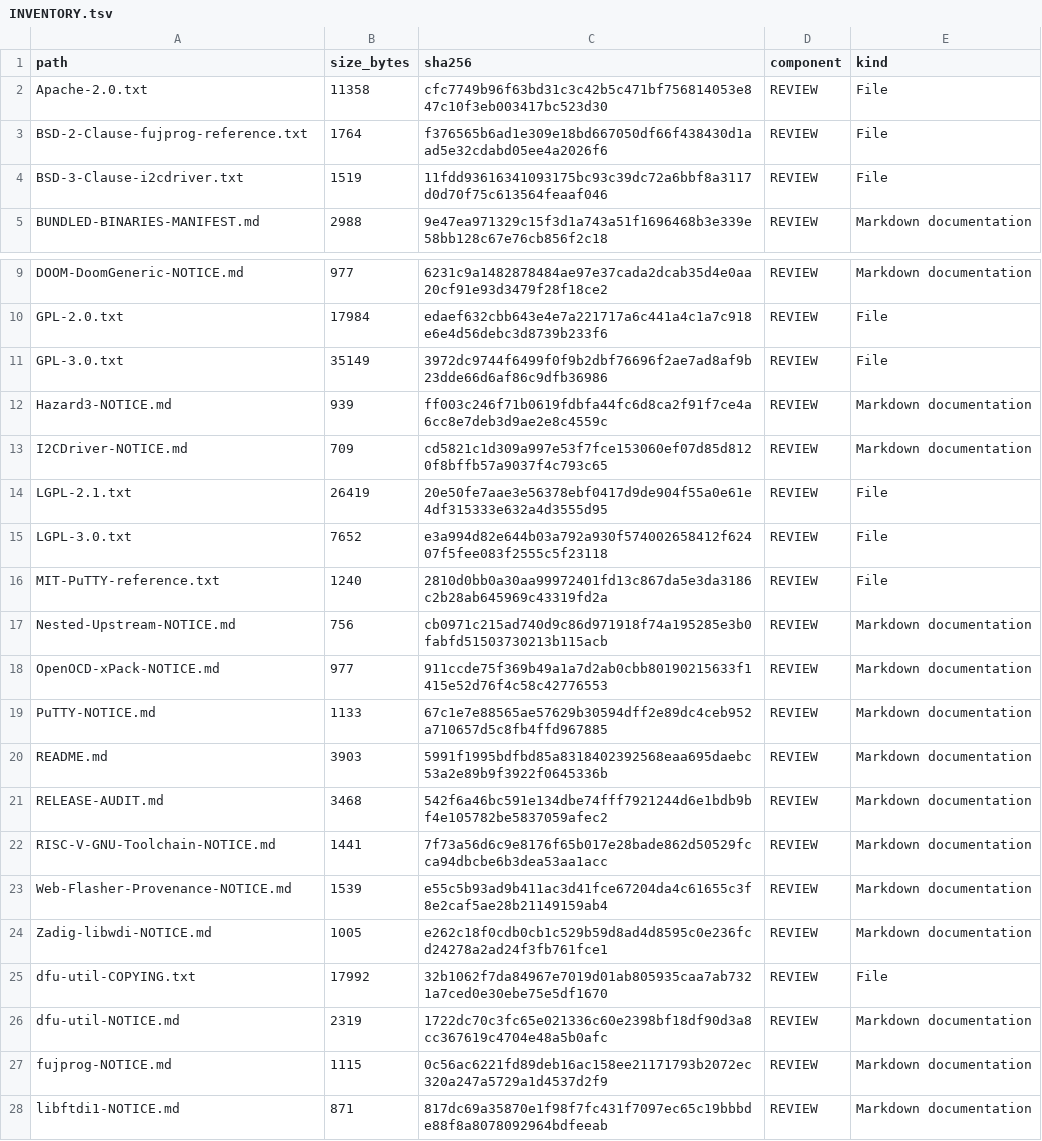
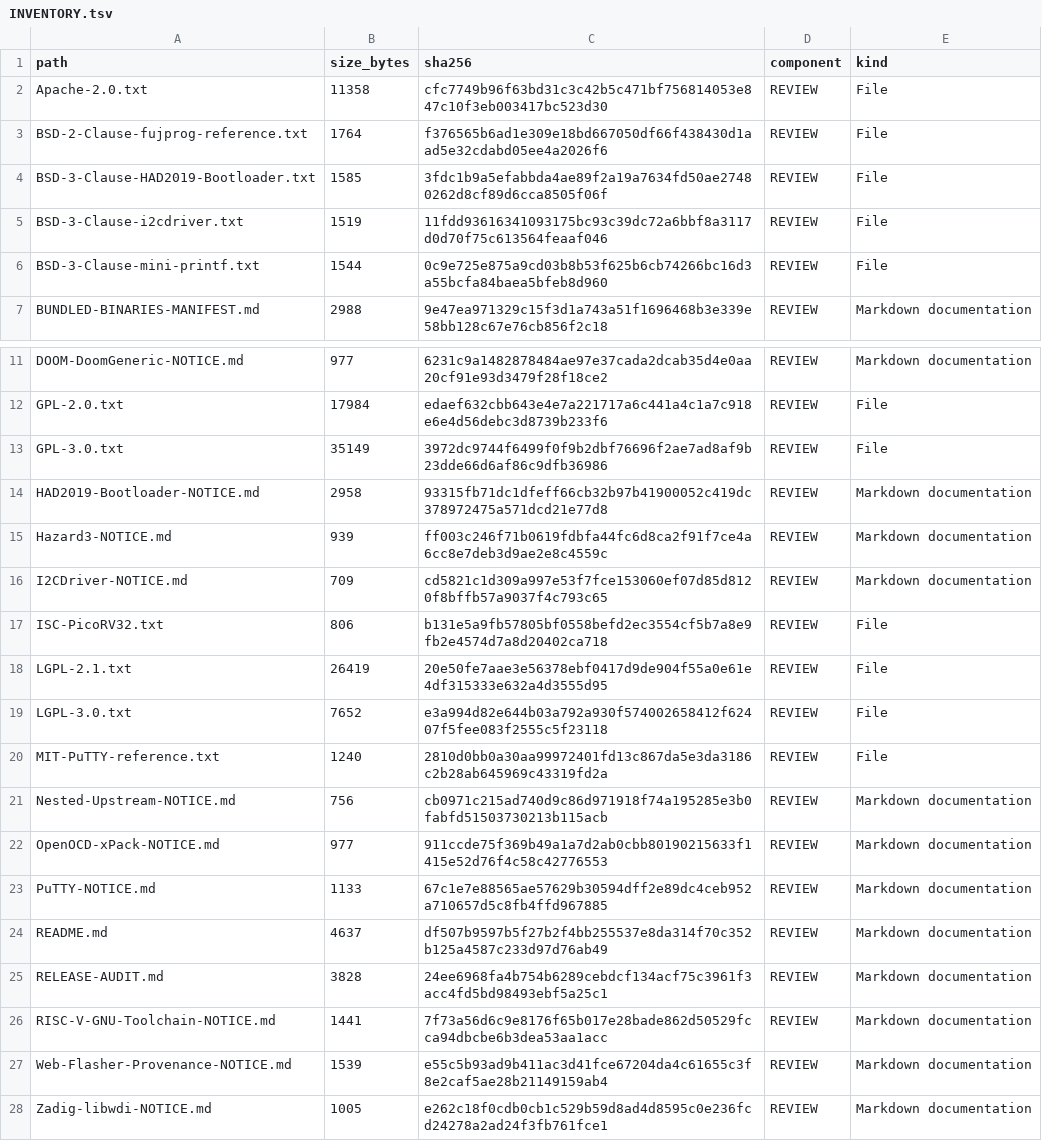
Before and after one commit to gojimmypi/Hazard3-Doom, a TSV file: LICENSES/INVENTORY.tsv, drawn as a sheet; only a part is shown, gaps mark what is left out; the shorter side is filled out with more unchanged rows.

Commit message:
refresh inventory

```diff
--- a/LICENSES/INVENTORY.tsv
+++ b/LICENSES/INVENTORY.tsv
@@ -3,3 +3,5 @@ Apache-2.0.txt	11358	cfc7749b96f63bd31c3c42b5c471bf756814053e847c10f3eb003417bc5
 BSD-2-Clause-fujprog-reference.txt	1764	f376565b6ad1e309e18bd667050df66f438430d1aad5e32cdabd05ee4a2026f6	REVIEW	File
+BSD-3-Clause-HAD2019-Bootloader.txt	1585	3fdc1b9a5efabbda4ae89f2a19a7634fd50ae27480262d8cf89d6cca8505f06f	REVIEW	File
 BSD-3-Clause-i2cdriver.txt	1519	11fdd93616341093175bc93c39dc72a6bbf8a3117d0d70f75c613564feaaf046	REVIEW	File
+BSD-3-Clause-mini-printf.txt	1544	0c9e725e875a9cd03b8b53f625b6cb74266bc16d3a55bcfa84baea5bfeb8d960	REVIEW	File
 BUNDLED-BINARIES-MANIFEST.md	2988	9e47ea971329c15f3d1a743a51f1696468b3e339e58bb128c67e76cb856f2c18	REVIEW	Markdown documentation
@@ -11,4 +13,6 @@ GPL-2.0.txt	17984	edaef632cbb643e4e7a221717a6c441a4c1a7c918e6e4d56debc3d8739b233
 GPL-3.0.txt	35149	3972dc9744f6499f0f9b2dbf76696f2ae7ad8af9b23dde66d6af86c9dfb36986	REVIEW	File
+HAD2019-Bootloader-NOTICE.md	2958	93315fb71dc1dfeff66cb32b97b41900052c419dc378972475a571dcd21e77d8	REVIEW	Markdown documentation
 Hazard3-NOTICE.md	939	ff003c246f71b0619fdbfa44fc6d8ca2f91f7ce4a6cc8e7deb3d9ae2e8c4559c	REVIEW	Markdown documentation
 I2CDriver-NOTICE.md	709	cd5821c1d309a997e53f7fce153060ef07d85d8120f8bffb57a9037f4c793c65	REVIEW	Markdown documentation
+ISC-PicoRV32.txt	806	b131e5a9fb57805bf0558befd2ec3554cf5b7a8e9fb2e4574d7a8d20402ca718	REVIEW	File
 LGPL-2.1.txt	26419	20e50fe7aae3e56378ebf0417d9de904f55a0e61e4df315333e632a4d3555d95	REVIEW	File
@@ -19,4 +23,4 @@ OpenOCD-xPack-NOTICE.md	977	911ccde75f369b49a1a7d2ab0cbb80190215633f1415e52d76f4
 PuTTY-NOTICE.md	1133	67c1e7e88565ae57629b30594dff2e89dc4ceb952a710657d5c8fb4ffd967885	REVIEW	Markdown documentation
-README.md	3903	5991f1995bdfbd85a8318402392568eaa695daebc53a2e89b9f3922f0645336b	REVIEW	Markdown documentation
-RELEASE-AUDIT.md	3468	542f6a46bc591e134dbe74fff7921244d6e1bdb9bf4e105782be5837059afec2	REVIEW	Markdown documentation
+README.md	4637	df507b9597b5f27b2f4bb255537e8da314f70c352b125a4587c233d97d76ab49	REVIEW	Markdown documentation
+RELEASE-AUDIT.md	3828	24ee6968fa4b754b6289cebdcf134acf75c3961f3acc4fd5bd98493ebf5a25c1	REVIEW	Markdown documentation
 RISC-V-GNU-Toolchain-NOTICE.md	1441	7f73a56d6c9e8176f65b017e28bade862d50529fcca94dbcbe6b3dea53aa1acc	REVIEW	Markdown documentation
```
Also changed, not shown: scripts/INVENTORY.tsv, 4 other files.
